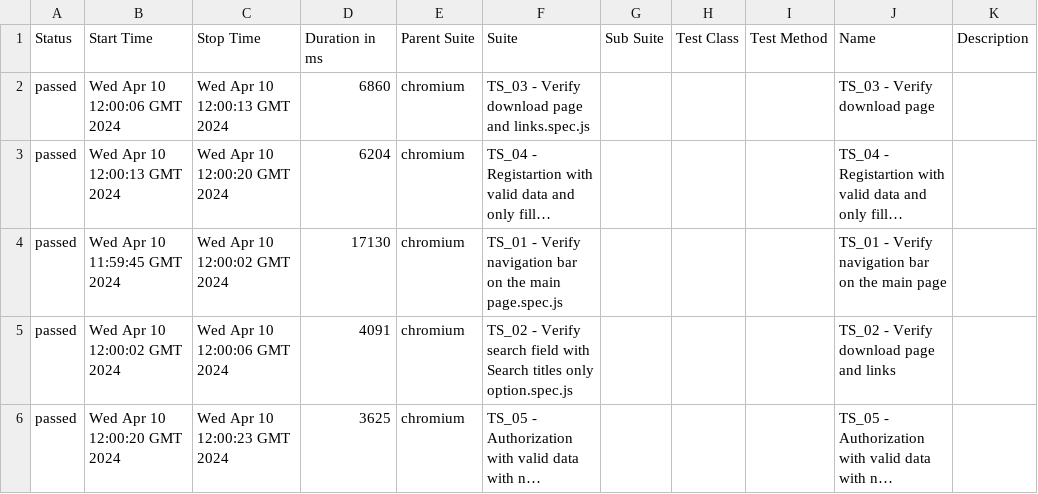
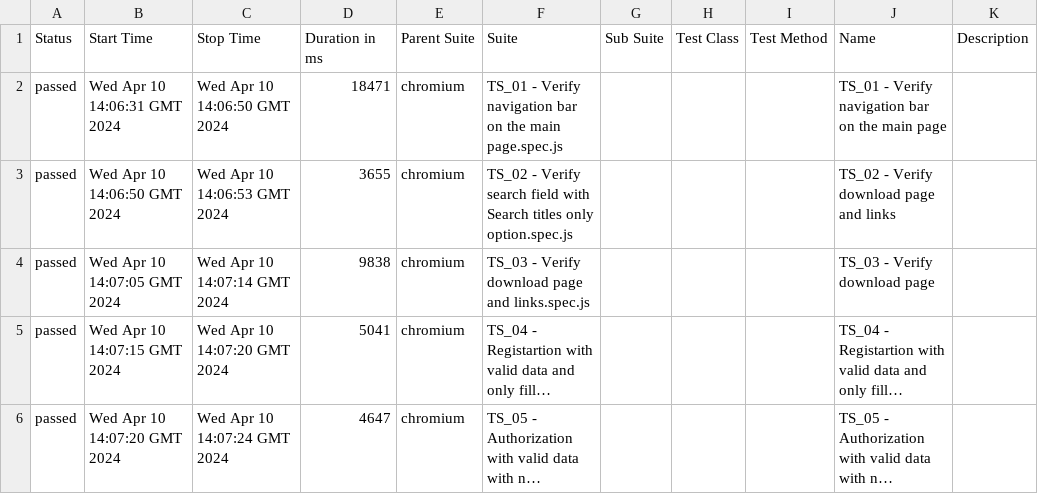
Before and after one commit to OleksandrBaior/JS-Playwright-AllureReport, a CSV file: data/suites.csv, drawn as a sheet; long unchanged cells end in …; removed rows and columns are numbered as before the commit, all else as after; the diff names each change by its address in the sheet, - before the commit and + after, or states it on an @@ line.

```diff
--- a/data/suites.csv
+++ b/data/suites.csv
+row 2: passed | Wed Apr 10 14:06:31 GMT 2024 | Wed Apr 10 14:06:50 GMT 2024 | 18471 | chromium | TS_01 - Verify navigation bar on the main page.spec.js |  |  |  | TS_01 - Verify navigation bar on the main page
+row 3: passed | Wed Apr 10 14:06:50 GMT 2024 | Wed Apr 10 14:06:53 GMT 2024 | 3655 | chromium | TS_02 - Verify search field with Search titles only option.spec.js |  |  |  | TS_02 - Verify download page and links
-B4 (Start Time): Wed Apr 10 12:00:06 GMT 2024
+B4 (Start Time): Wed Apr 10 14:07:05 GMT 2024
-C4 (Stop Time): Wed Apr 10 12:00:13 GMT 2024
+C4 (Stop Time): Wed Apr 10 14:07:14 GMT 2024
-D4 (Duration in ms): 6860
+D4 (Duration in ms): 9838
-B5 (Start Time): Wed Apr 10 12:00:13 GMT 2024
+B5 (Start Time): Wed Apr 10 14:07:15 GMT 2024
-C5 (Stop Time): Wed Apr 10 12:00:20 GMT 2024
+C5 (Stop Time): Wed Apr 10 14:07:20 GMT 2024
-D5 (Duration in ms): 6204
+D5 (Duration in ms): 5041
-row 4: passed | Wed Apr 10 11:59:45 GMT 2024 | Wed Apr 10 12:00:02 GMT 2024 | 17130 | chromium | TS_01 - Verify navigation bar on the main page.spec.js |  |  |  | TS_01 - Verify navigation bar on the main page
-row 5: passed | Wed Apr 10 12:00:02 GMT 2024 | Wed Apr 10 12:00:06 GMT 2024 | 4091 | chromium | TS_02 - Verify search field with Search titles only option.spec.js |  |  |  | TS_02 - Verify download page and links
-B6 (Start Time): Wed Apr 10 12:00:20 GMT 2024
+B6 (Start Time): Wed Apr 10 14:07:20 GMT 2024
-C6 (Stop Time): Wed Apr 10 12:00:23 GMT 2024
+C6 (Stop Time): Wed Apr 10 14:07:24 GMT 2024
-D6 (Duration in ms): 3625
+D6 (Duration in ms): 4647
```
Also changed, not shown: 33 other files.
